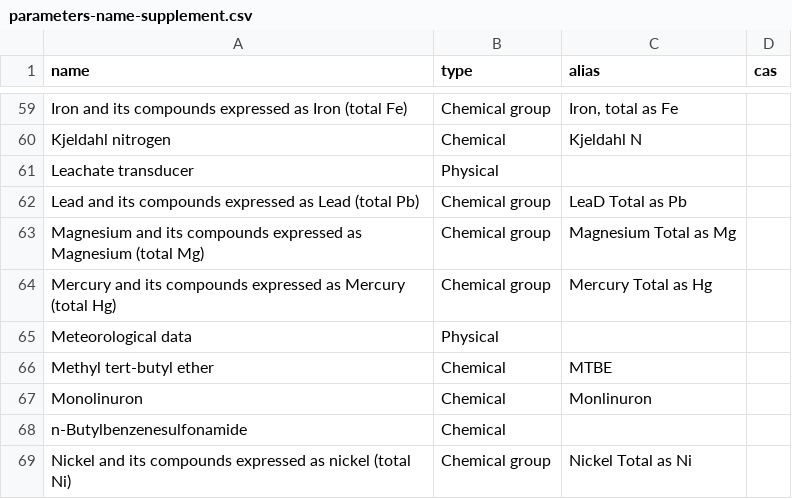
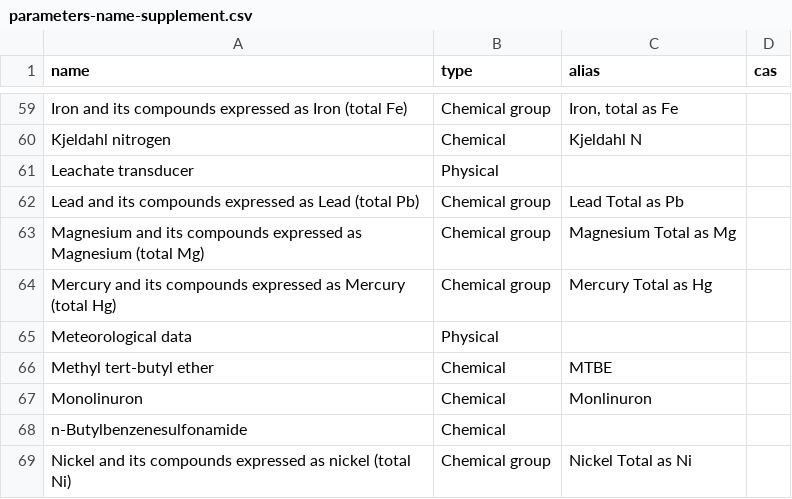
Before and after one commit to DEFRA/data-returns-data-exchange, a CSV file: src/main/resources/db/data/parameters-name-supplement.csv, drawn as a sheet; only a part is shown, gaps mark what is left out.

Commit message:
Tweak parameter fixed UFT counter test

```diff
--- a/src/main/resources/db/data/parameters-name-supplement.csv
+++ b/src/main/resources/db/data/parameters-name-supplement.csv
@@ -61,3 +61,3 @@ Kjeldahl nitrogen,Chemical,Kjeldahl N,
 Leachate transducer,Physical,,
-Lead and its compounds expressed as Lead (total Pb),Chemical group,LeaD Total as Pb,
+Lead and its compounds expressed as Lead (total Pb),Chemical group,Lead Total as Pb,
 Magnesium and its compounds expressed as Magnesium (total Mg),Chemical group,Magnesium Total as Mg,
```
Also changed, not shown: 1 other file.
